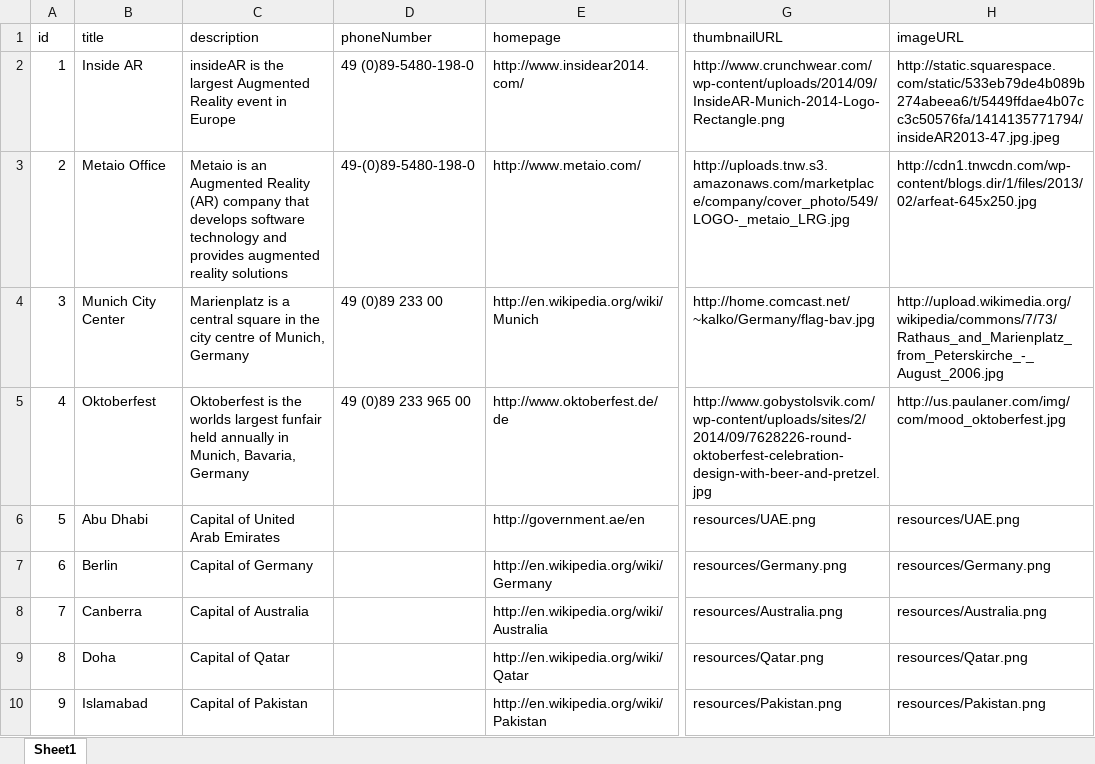
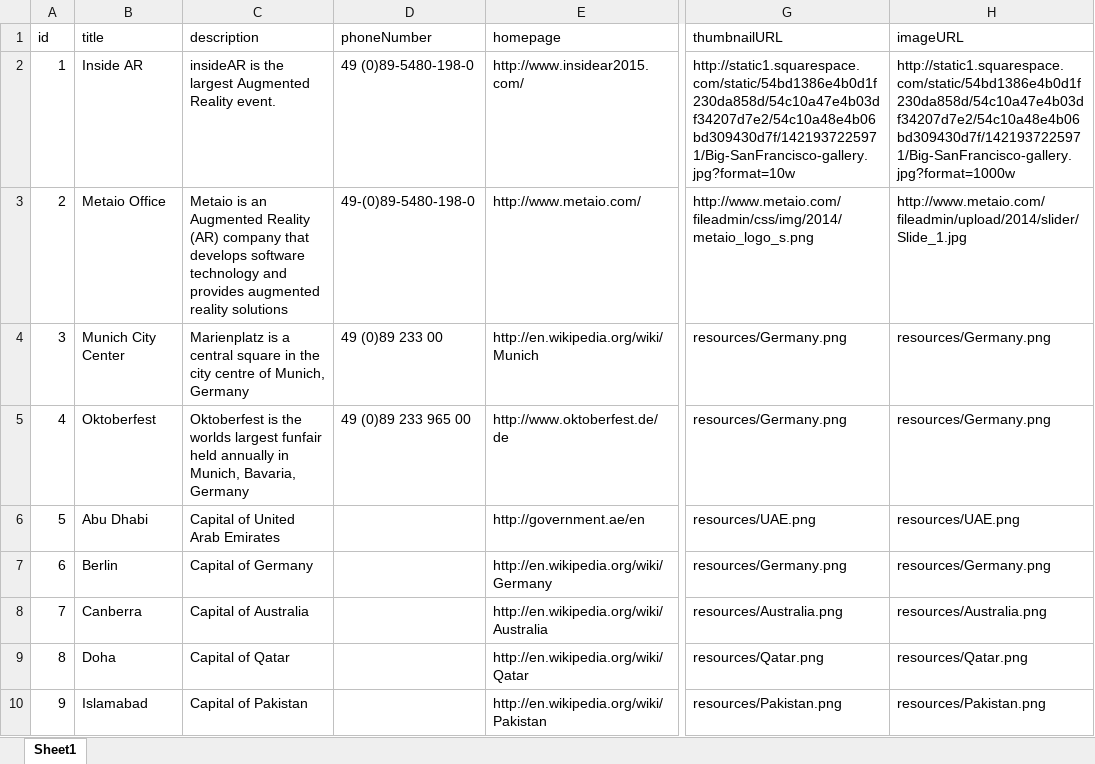
Before and after one commit to metaio/junaio-quickstarts, an Excel workbook: LBS_10_ExcelBasedLBS/pois.xlsx, sheet Sheet1, drawn as a sheet; only a part is shown, gaps mark what is left out; values as stored, in another font and other column widths than the file's, no cell formats; the diff names each change by its address in the sheet, - before the commit and + after, or states it on an @@ line.

```diff
--- a/LBS_10_ExcelBasedLBS/pois.xlsx (sheet Sheet1)
+++ b/LBS_10_ExcelBasedLBS/pois.xlsx (sheet Sheet1)
-C2 (description): …Augmented Reality event in Europe
+C2 (description): …Augmented Reality event.
-E2 (homepage): http://www.insidear2014.com/
+E2 (homepage): http://www.insidear2015.com/
-G2 (thumbnailURL): http://www.crunchwear.com/wp-content/uploads/2014/09/InsideAR-Munich-2014-Logo-Rectangle.png
+G2 (thumbnailURL): http://static1.squarespace.com/static/54bd1386e4b0d1f230da858d/54c10a47e4b03df34207d7e2/54c10a48e4b06bd309430d7f/1421937225971/Big-SanFrancisco-gallery.jpg?format=10w
-H2 (imageURL): http://static.squarespace.com/static/533eb79de4b089b274abeea6/t/5449ffdae4b07cc3c50576fa/1414135771794/insideAR2013-47.jpg.jpeg
+H2 (imageURL): http://static1.squarespace.com/static/54bd1386e4b0d1f230da858d/54c10a47e4b03df34207d7e2/54c10a48e4b06bd309430d7f/1421937225971/Big-SanFrancisco-gallery.jpg?format=1000w
-G3 (thumbnailURL): http://uploads.tnw.s3.amazonaws.com/marketplace/company/cover_photo/549/LOGO-_metaio_LRG.jpg
+G3 (thumbnailURL): http://www.metaio.com/fileadmin/css/img/2014/metaio_logo_s.png
-H3 (imageURL): http://cdn1.tnwcdn.com/wp-content/blogs.dir/1/files/2013/02/arfeat-645x250.jpg
+H3 (imageURL): http://www.metaio.com/fileadmin/upload/2014/slider/Slide_1.jpg
-G4 (thumbnailURL): http://home.comcast.net/~kalko/Germany/flag-bav.jpg
+G4 (thumbnailURL): resources/Germany.png
-H4 (imageURL): http://upload.wikimedia.org/wikipedia/commons/7/73/Rathaus_and_Marienplatz_from_Peterskirche_-_August_2006.jpg
+H4 (imageURL): resources/Germany.png
-G5 (thumbnailURL): http://www.gobystolsvik.com/wp-content/uploads/sites/2/2014/09/7628226-round-oktoberfest-celebration-design-with-beer-and-pretzel.jpg
+G5 (thumbnailURL): resources/Germany.png
-H5 (imageURL): http://us.paulaner.com/img/com/mood_oktoberfest.jpg
+H5 (imageURL): resources/Germany.png
```
Also changed, not shown: cell formats, 2 other files.
